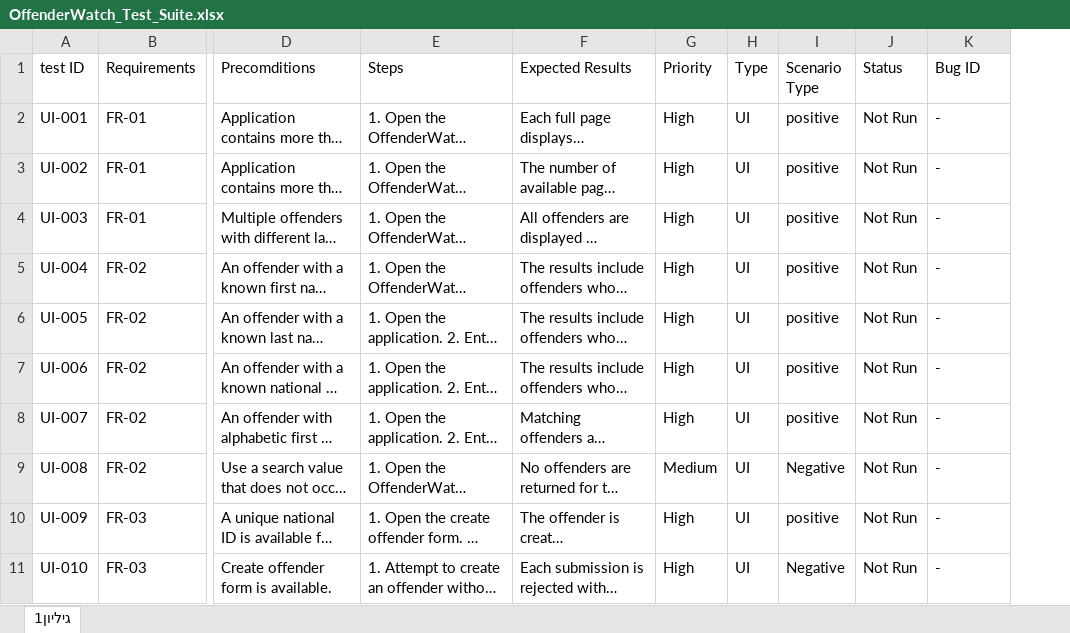
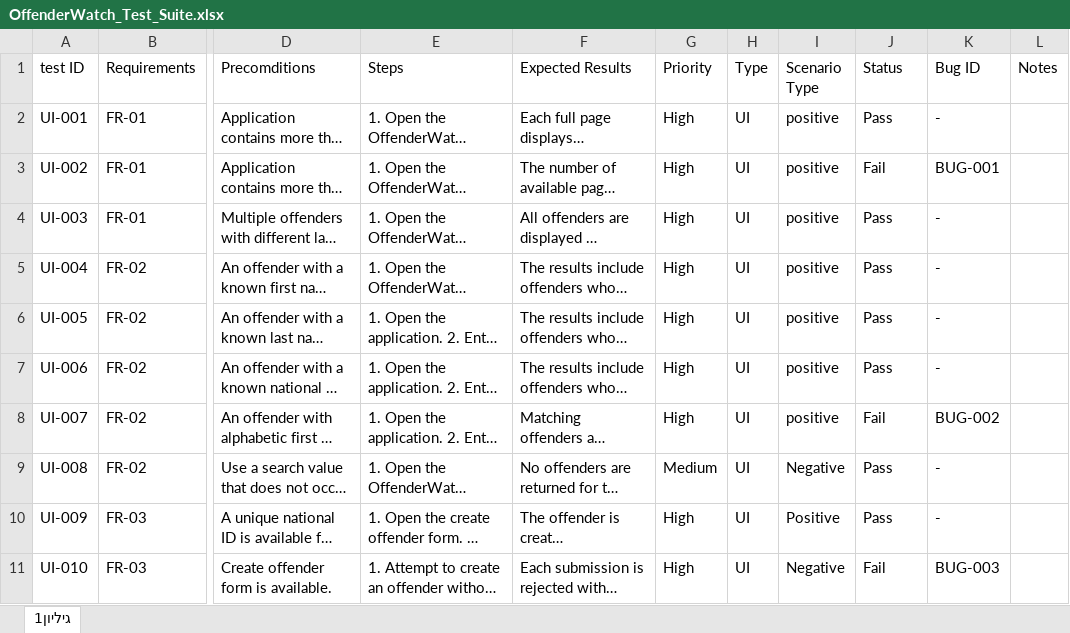
Before and after one commit to noamhayun/offenderwatch-qa-assignment, an Excel workbook: docs/test-cases/OffenderWatch_Test_Suite.xlsx, sheet גיליון1, drawn as a sheet; only a part is shown, gaps mark what is left out; long unchanged cells end in …; values as stored, in another font and other column widths than the file's, no borders; the diff covers the shown part only; the diff names each change by its address in the sheet, - before the commit and + after, or states it on an @@ line.

```diff
--- a/docs/test-cases/OffenderWatch_Test_Suite.xlsx (sheet גיליון1)
+++ b/docs/test-cases/OffenderWatch_Test_Suite.xlsx (sheet גיליון1)
+column L (Notes), empty
-J2 (Status): Not Run
+J2 (Status): Pass
-J3 (Status): Not Run
+J3 (Status): Fail
-K3 (Bug ID): -
+K3 (Bug ID): BUG-001
-J4:J7 (Status): Not Run
+J4:J7 (Status): Pass
-J8 (Status): Not Run
+J8 (Status): Fail
-K8 (Bug ID): -
+K8 (Bug ID): BUG-002
-J9:J10 (Status): Not Run
+J9:J10 (Status): Pass
-I10 (Scenario Type): positive
+I10 (Scenario Type): Positive
-J11 (Status): Not Run
+J11 (Status): Fail
-K11 (Bug ID): -
+K11 (Bug ID): BUG-003
```
Also changed, not shown: 1 removed row and 217 edited cells elsewhere in this sheet, 51 other files.
